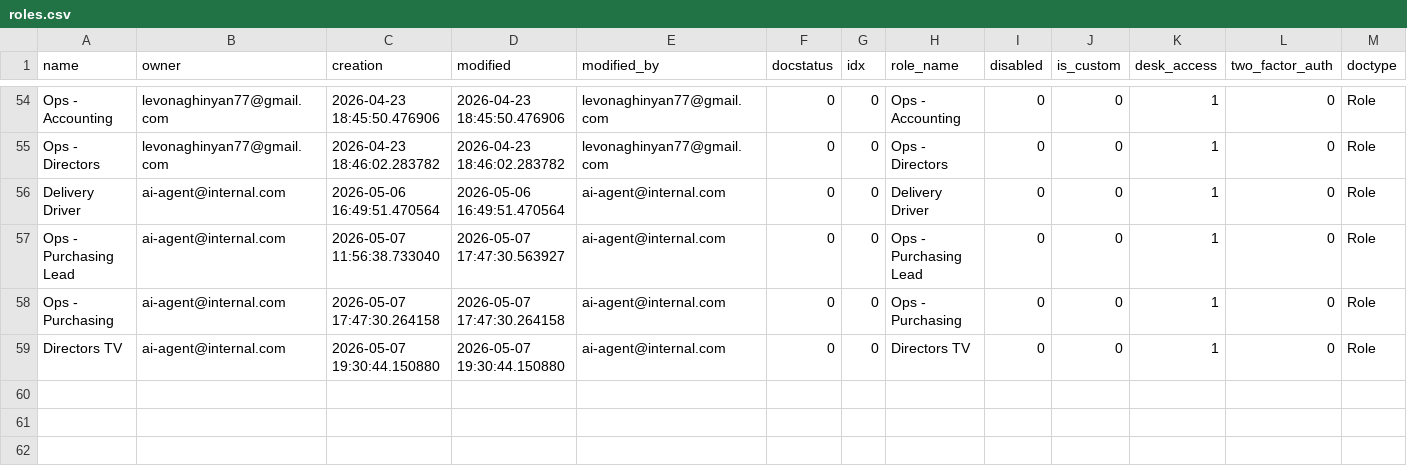
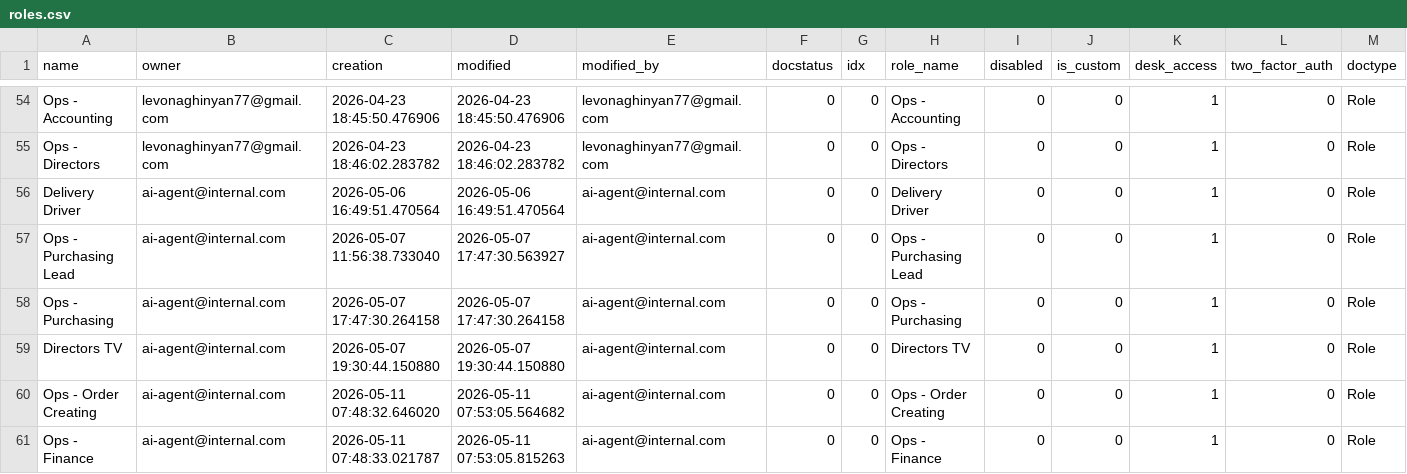
Before and after one commit to Muselimyan/erpnext, a CSV file: deploy/data/roles.csv, drawn as a sheet; only a part is shown, gaps mark what is left out.

```diff
--- a/deploy/data/roles.csv
+++ b/deploy/data/roles.csv
@@ -59 +59,3 @@
 "Directors TV","ai-agent@internal.com","2026-05-07 19:30:44.150880","2026-05-07 19:30:44.150880","ai-agent@internal.com","0","0","Directors TV","0","0","1","0","Role"
+"Ops - Order Creating","ai-agent@internal.com","2026-05-11 07:48:32.646020","2026-05-11 07:53:05.564682","ai-agent@internal.com","0","0","Ops - Order Creating","0","0","1","0","Role"
+"Ops - Finance","ai-agent@internal.com","2026-05-11 07:48:33.021787","2026-05-11 07:53:05.815263","ai-agent@internal.com","0","0","Ops - Finance","0","0","1","0","Role"
```
Also changed, not shown: deploy/data/company.csv, deploy/data/task-access-policies.csv, 45 other files.
